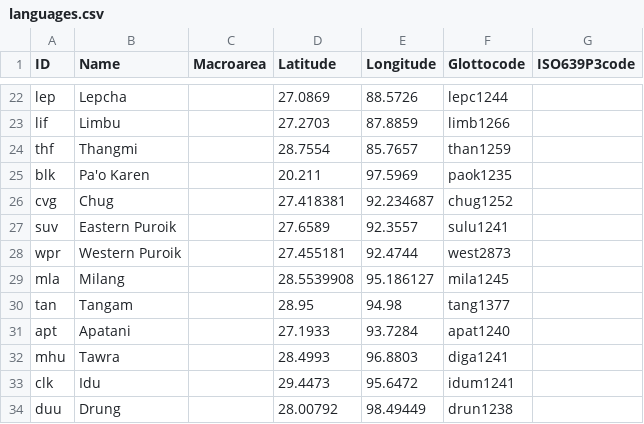
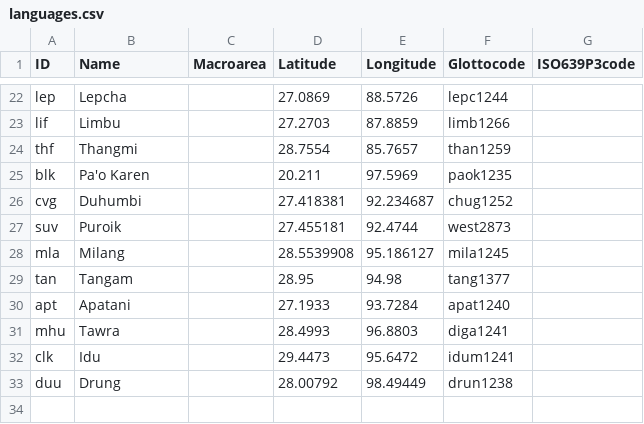
Before and after one commit to fmatter/himmiclex-cldf, a CSV file: cldf/languages.csv, drawn as a sheet; only a part is shown, gaps mark what is left out.

```diff
--- a/cldf/languages.csv
+++ b/cldf/languages.csv
@@ -25,5 +25,4 @@ thf,Thangmi,,28.7554,85.7657,than1259,
 blk,Pa'o Karen,,20.211,97.5969,paok1235,
-cvg,Chug,,27.418381,92.234687,chug1252,
-suv,Eastern Puroik,,27.6589,92.3557,sulu1241,
-wpr,Western Puroik,,27.455181,92.4744,west2873,
+cvg,Duhumbi,,27.418381,92.234687,chug1252,
+suv,Puroik,,27.455181,92.4744,west2873,
 mla,Milang,,28.5539908,95.186127,mila1245,
```
Also changed, not shown: cldf/values.csv, etc/example_data.csv, 18 other files.
